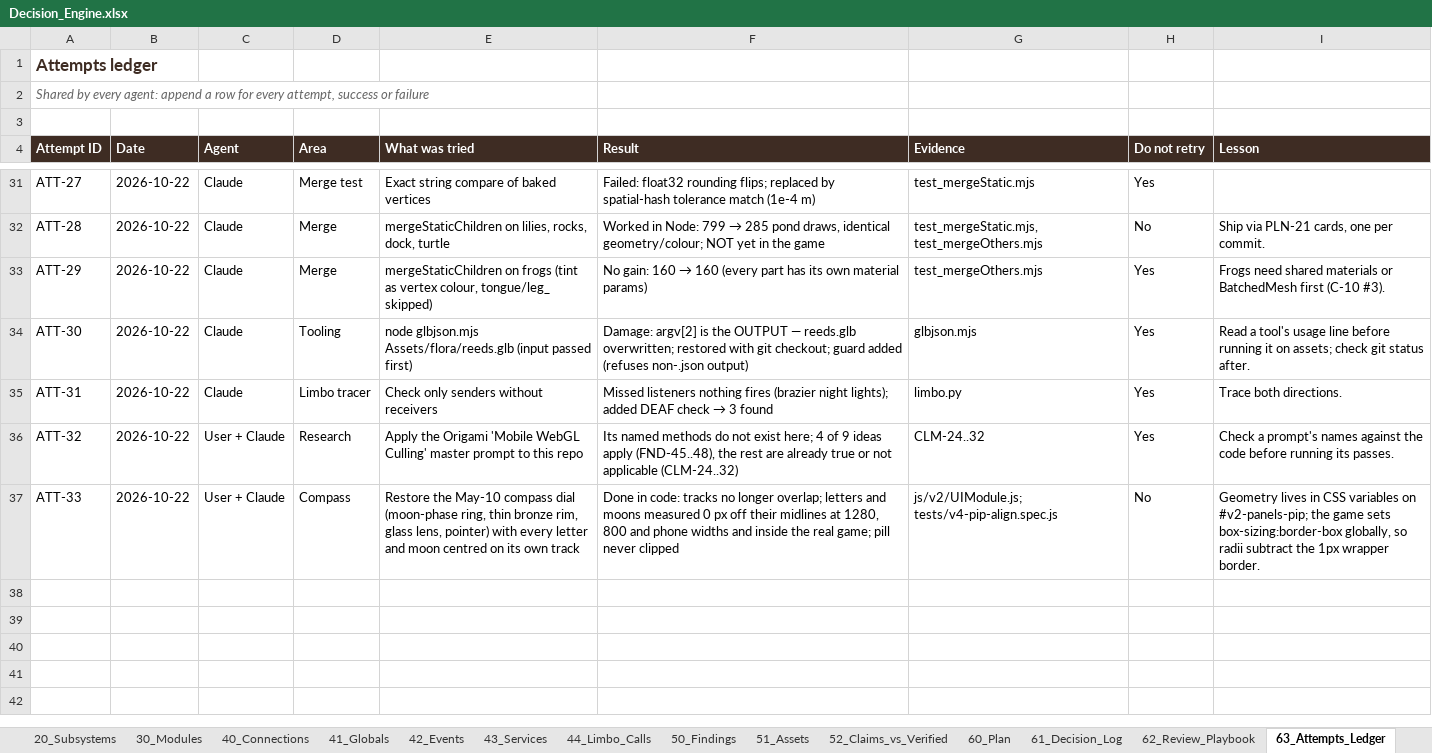
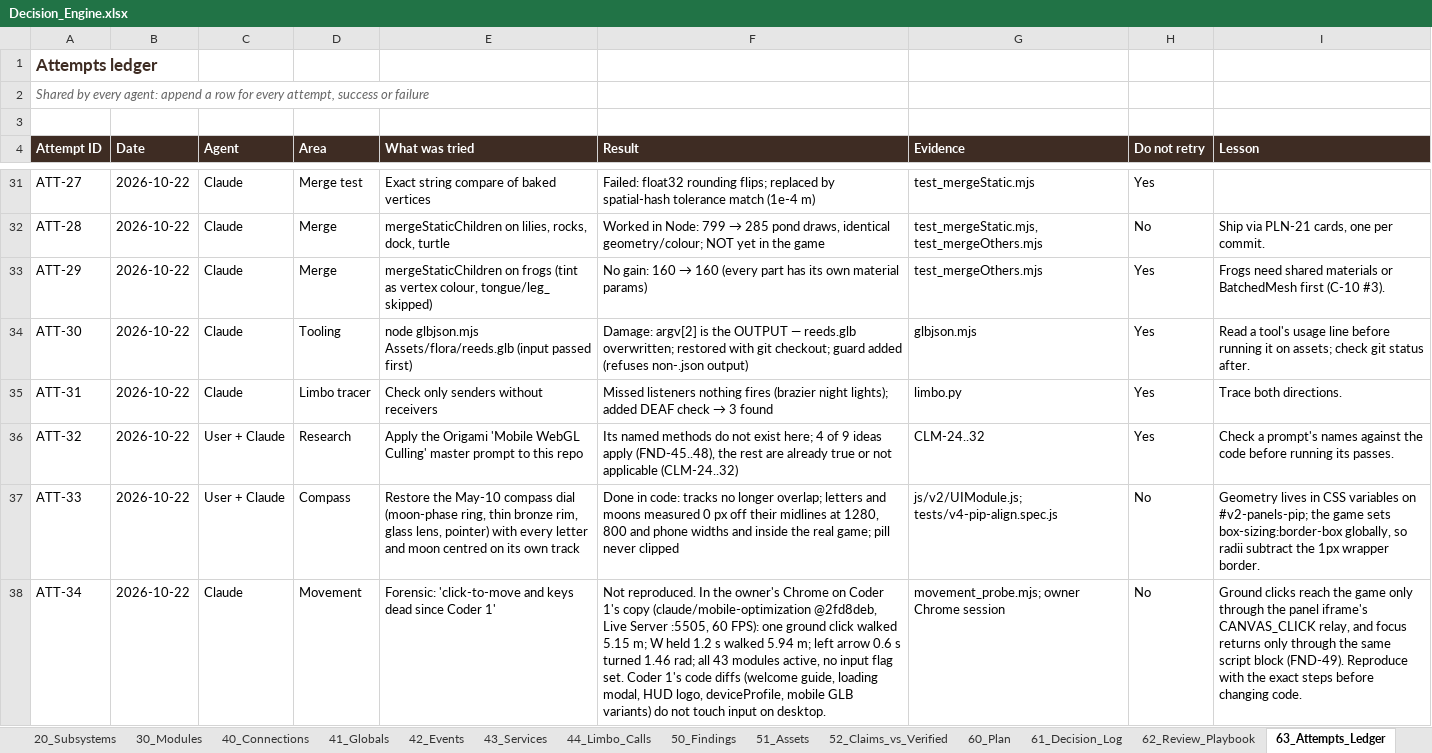
Before and after one commit to dev-ideasoftware-studio/SacredAdventures, an Excel workbook: docs/decision-engine/Decision_Engine.xlsx, sheet 63_Attempts_Ledger, drawn as a sheet; only a part is shown, gaps mark what is left out; values as stored, in another font and other column widths than the file's, no borders; the diff names each change by its address in the sheet, - before the commit and + after, or states it on an @@ line.

```diff
--- a/docs/decision-engine/Decision_Engine.xlsx (sheet 63_Attempts_Ledger)
+++ b/docs/decision-engine/Decision_Engine.xlsx (sheet 63_Attempts_Ledger)
+row 38: ATT-34 | 2026-10-22 | Claude | Movement | Forensic: 'click-to-move and keys dead since Coder 1' | Not reproduced. In the owner's Chrome on Coder 1's copy (claude/mobile-optimization @2fd8deb, Live Server :5505, 60 FPS): one ground click walked 5.15 m; W held 1.2 s walked 5.94 m; left arrow 0.6 s turned 1.46 rad; all 43 modules active, no input flag set. Coder 1's code diffs (welcome guide, loading modal, HUD logo, deviceProfile, mobile GLB variants) do not touch input on desktop. | movement_probe.mjs; owner Chrome session | No | Ground clicks reach the game only through the panel iframe's CANVAS_CLICK relay, and focus returns only through the same script block (FND-49). Reproduce with the exact steps before changing code.
```
Also changed, not shown: sheet 50_Findings, sheet 70_Session_Log, sheet 10_System, sheet 30_Modules, sheet 62_Review_Playbook, sheet 00_Index, 2 more sheets, 3 other files.
